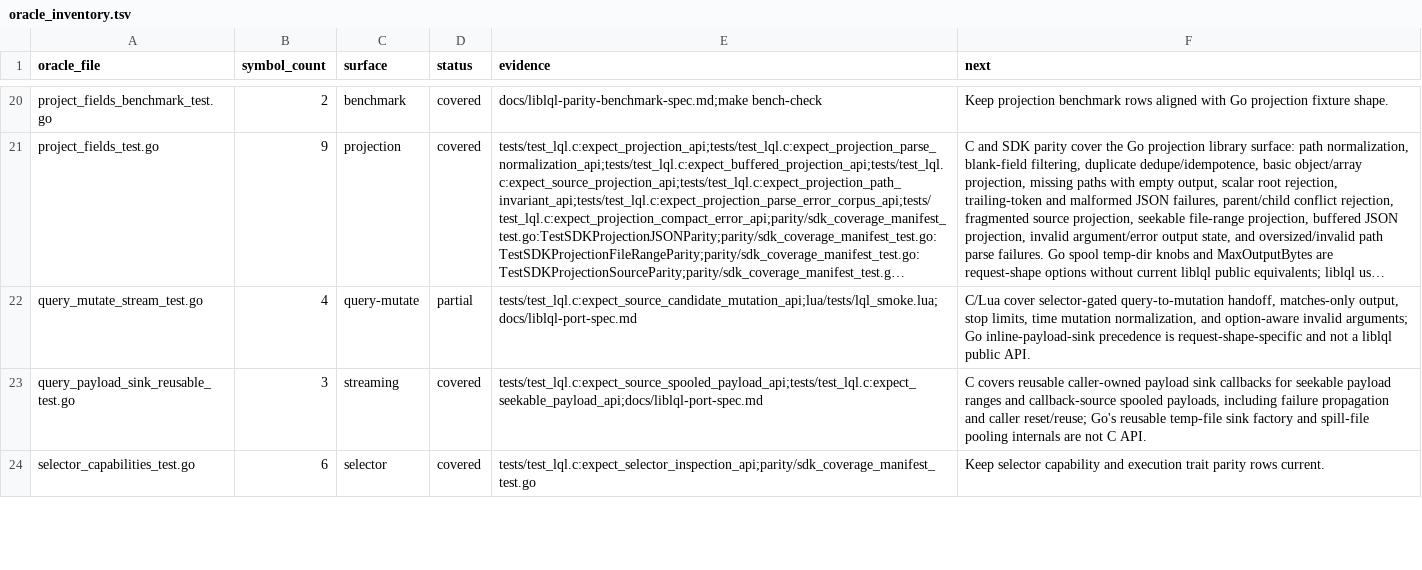
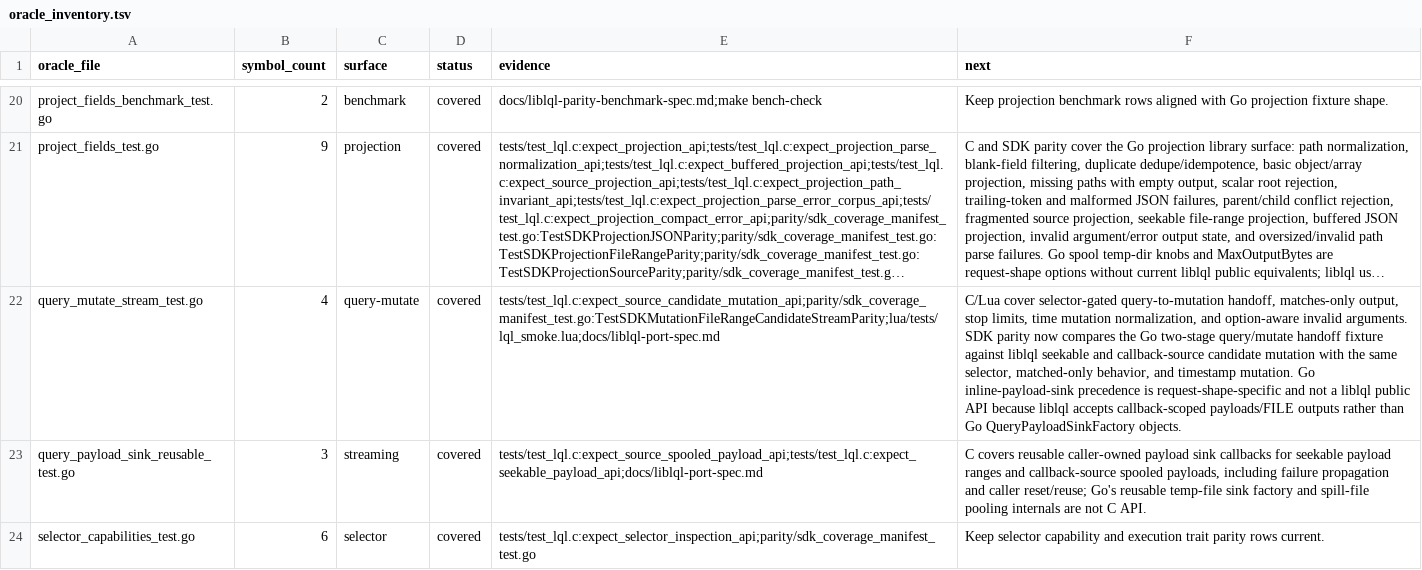
Before and after one commit to sa6mwa/liblql, a TSV file: parity/oracle_inventory.tsv, drawn as a sheet; only a part is shown, gaps mark what is left out; long unchanged cells end in …; the diff names each change by its address in the sheet, - before the commit and + after, or states it on an @@ line.

Commit message:
test(parity): cover query mutate oracle row

```diff
--- a/parity/oracle_inventory.tsv
+++ b/parity/oracle_inventory.tsv
-D22 (status): partial
+D22 (status): covered
-E22 (evidence): tests/test_lql.c:expect_source_candidate_mutation_api;lua/tests/lql_smoke.lua;docs/liblql-port-spec.md
+E22 (evidence): tests/test_lql.c:expect_source_candidate_mutation_api;parity/sdk_coverage_manifest_test.go:TestSDKMutationFileRangeCandidateStreamParity;lua/tests/lql_smoke.lua;docs/liblql-port-spec.md
-F22 (next): …option-aware invalid arguments; Go inline-payload-sink precedence is request-shape-specific and not a liblql public API.
+F22 (next): …option-aware invalid arguments. SDK parity now compares the Go two-stage query/mutate handoff fixture against liblql seekable and callback-source candidate mutation with the same selector, matched-only behavior, and timestamp mutation. Go inline-payload-sink precedence is request-shape-specific and not a liblql public API because liblql accepts callback-scoped payloads/FILE outputs rather than Go QueryPayloadSinkFactory objects.
```
Also changed, not shown: 2 other files.
